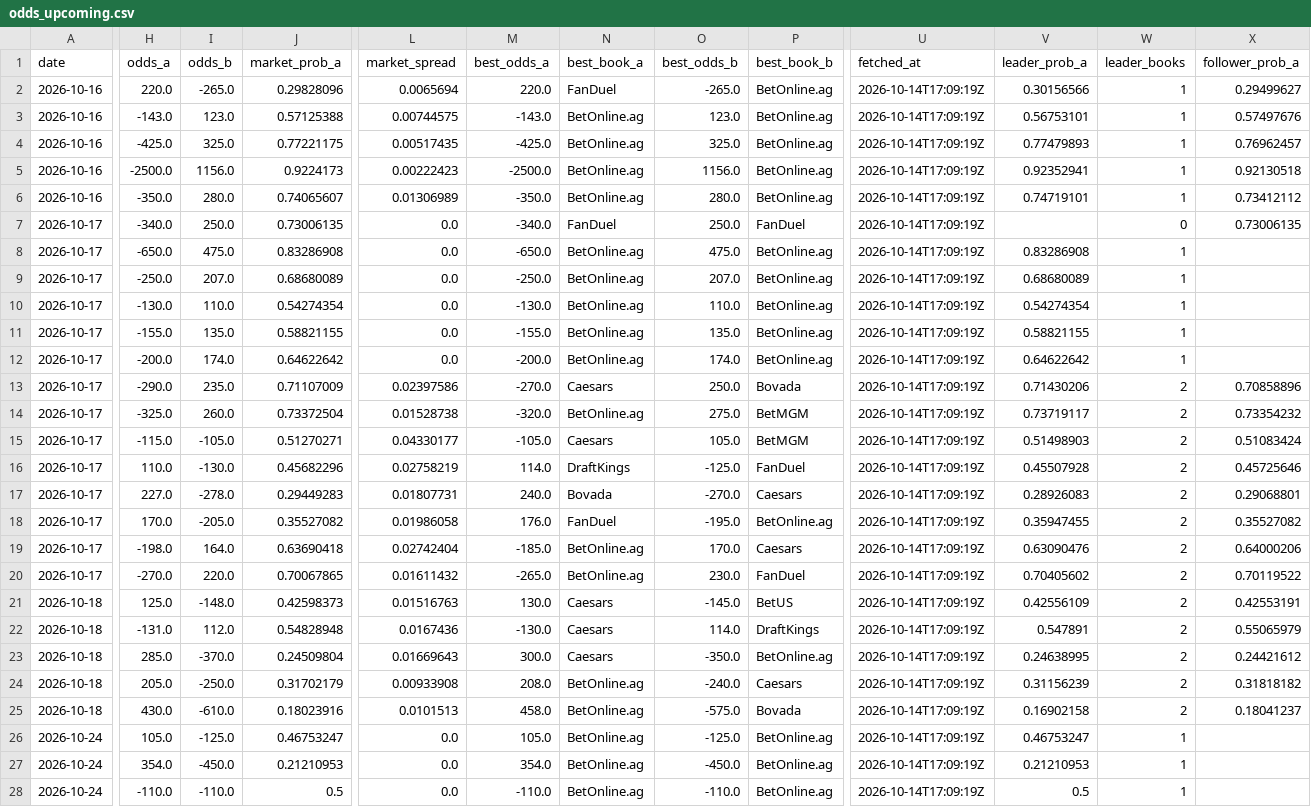
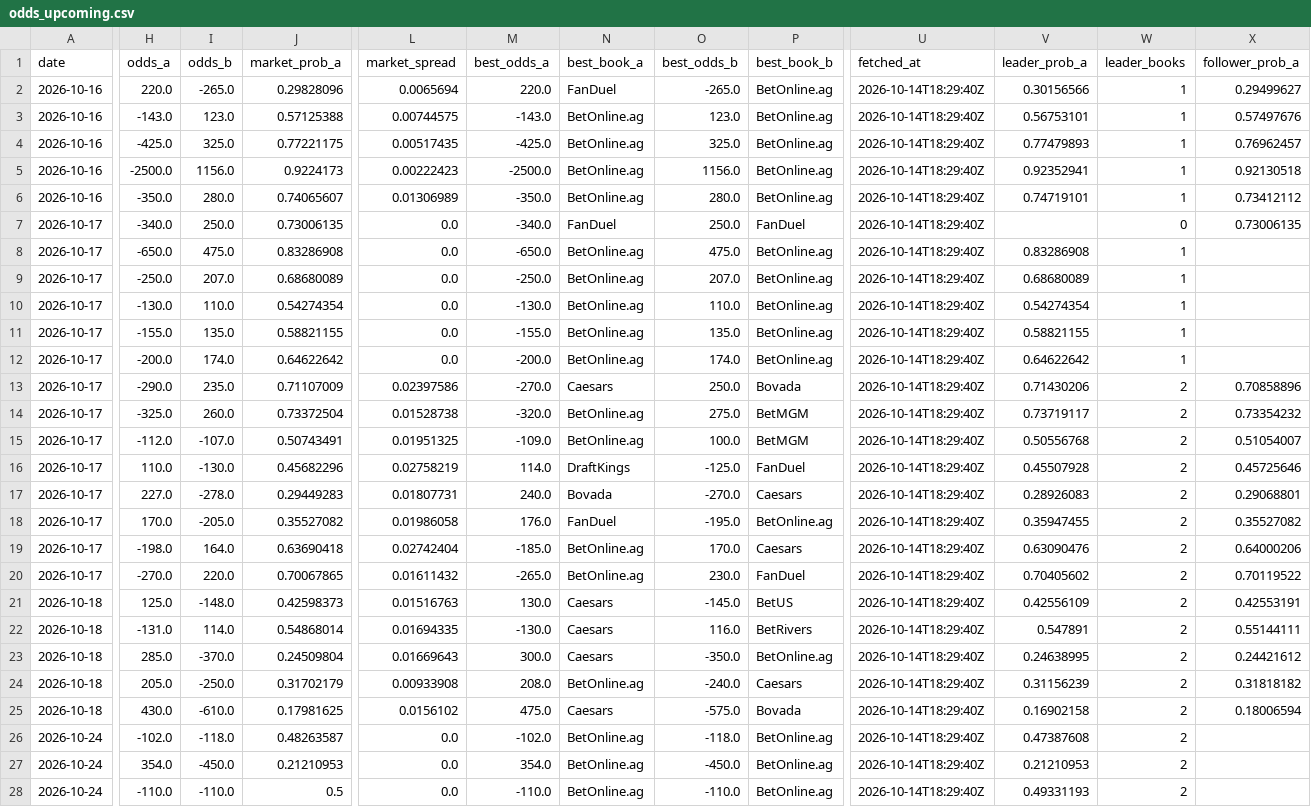
Before and after one commit to joshuakingsland/claude-fights, a CSV file: odds_upcoming.csv, drawn as a sheet; only a part is shown, gaps mark what is left out; the diff covers the shown part only; the diff names each change by its address in the sheet, - before the commit and + after, or states it on an @@ line.

```diff
--- a/odds_upcoming.csv
+++ b/odds_upcoming.csv
-U2:U28 (fetched_at): 2026-10-14T17:09:19Z
+U2:U28 (fetched_at): 2026-10-14T18:29:40Z
-H15 (odds_a): -115.0
+H15 (odds_a): -112.0
-I15 (odds_b): -105.0
+I15 (odds_b): -107.0
-J15 (market_prob_a): 0.51270271
+J15 (market_prob_a): 0.50743491
-L15 (market_spread): 0.04330177
+L15 (market_spread): 0.01951325
-M15 (best_odds_a): -105.0
+M15 (best_odds_a): -109.0
-N15 (best_book_a): Caesars
+N15 (best_book_a): BetOnline.ag
-O15 (best_odds_b): 105.0
+O15 (best_odds_b): 100.0
-V15 (leader_prob_a): 0.51498903
+V15 (leader_prob_a): 0.50556768
-X15 (follower_prob_a): 0.51083424
+X15 (follower_prob_a): 0.51054007
-I22 (odds_b): 112.0
+I22 (odds_b): 114.0
-J22 (market_prob_a): 0.54828948
+J22 (market_prob_a): 0.54868014
-L22 (market_spread): 0.0167436
+L22 (market_spread): 0.01694335
-O22 (best_odds_b): 114.0
+O22 (best_odds_b): 116.0
-P22 (best_book_b): DraftKings
+P22 (best_book_b): BetRivers
-X22 (follower_prob_a): 0.55065979
+X22 (follower_prob_a): 0.55144111
-J25 (market_prob_a): 0.18023916
+J25 (market_prob_a): 0.17981625
-L25 (market_spread): 0.0101513
+L25 (market_spread): 0.0156102
-M25 (best_odds_a): 458.0
+M25 (best_odds_a): 475.0
-N25 (best_book_a): BetOnline.ag
+N25 (best_book_a): Caesars
-X25 (follower_prob_a): 0.18041237
+X25 (follower_prob_a): 0.18006594
-H26 (odds_a): 105.0
+H26 (odds_a): -102.0
-I26 (odds_b): -125.0
+I26 (odds_b): -118.0
-J26 (market_prob_a): 0.46753247
+J26 (market_prob_a): 0.48263587
-M26 (best_odds_a): 105.0
+M26 (best_odds_a): -102.0
-O26 (best_odds_b): -125.0
+O26 (best_odds_b): -118.0
-V26 (leader_prob_a): 0.46753247
+V26 (leader_prob_a): 0.47387608
-W26:W28 (leader_books): 1
+W26:W28 (leader_books): 2
-V28 (leader_prob_a): 0.5
+V28 (leader_prob_a): 0.49331193
```
Also changed, not shown: 39 edited cells elsewhere in this file, 11 other files.
